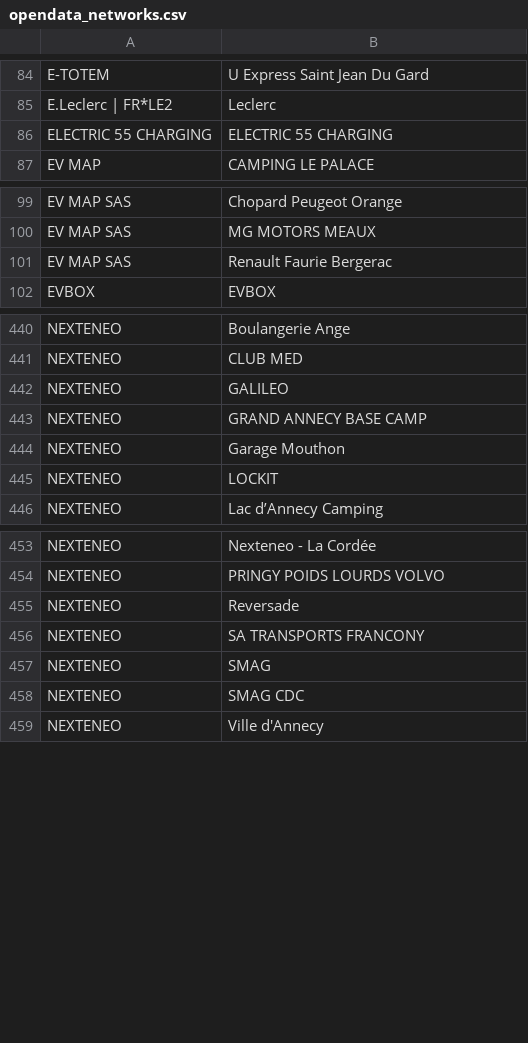
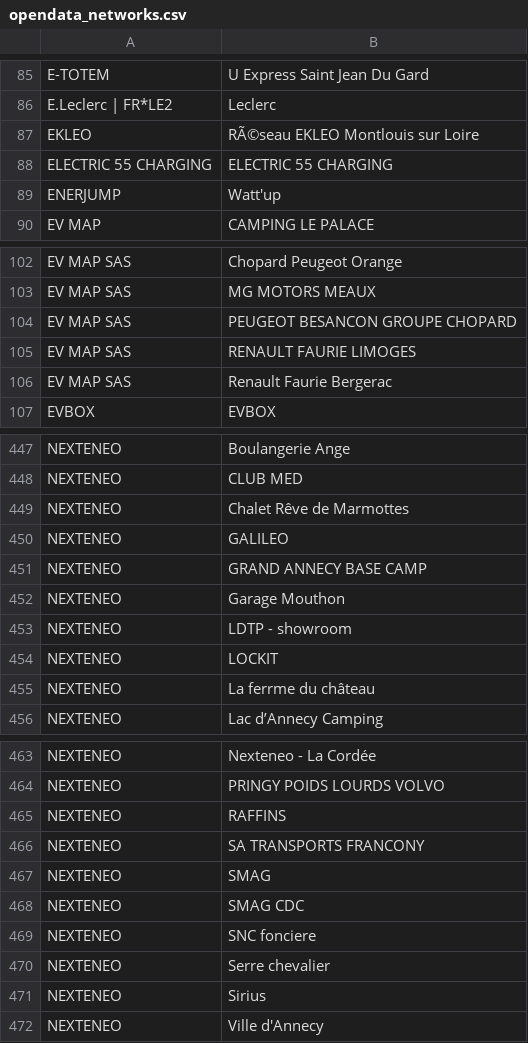
Before and after one commit to Jungle-Bus/ref-EU-EVSE, a CSV file: opendata_networks.csv, drawn as a sheet; only a part is shown, gaps mark what is left out; the diff covers the shown part only.

```diff
--- a/opendata_networks.csv
+++ b/opendata_networks.csv
@@ -85,3 +86,5 @@ E-TOTEM,U Express Saint Jean Du Gard
 E.Leclerc | FR*LE2,Leclerc
+EKLEO,RÃ©seau EKLEO Montlouis sur Loire
 ELECTRIC 55 CHARGING,ELECTRIC 55 CHARGING
+ENERJUMP,Watt'up
 EV MAP,CAMPING LE PALACE
@@ -100,2 +103,4 @@ EV MAP SAS,Chopard Peugeot Orange
 EV MAP SAS,MG MOTORS MEAUX
+EV MAP SAS,PEUGEOT BESANCON GROUPE CHOPARD
+EV MAP SAS,RENAULT FAURIE LIMOGES
 EV MAP SAS,Renault Faurie Bergerac
@@ -441,2 +448,3 @@ NEXTENEO,Boulangerie Ange
 NEXTENEO,CLUB MED
+NEXTENEO,Chalet Rêve de Marmottes
 NEXTENEO,GALILEO
@@ -444,3 +452,5 @@ NEXTENEO,GRAND ANNECY BASE CAMP
 NEXTENEO,Garage Mouthon
+NEXTENEO,LDTP - showroom
 NEXTENEO,LOCKIT
+NEXTENEO,La ferrme du château
 NEXTENEO,Lac d’Annecy Camping
@@ -454,3 +464,3 @@ NEXTENEO,Nexteneo - La Cordée
 NEXTENEO,PRINGY POIDS LOURDS VOLVO
-NEXTENEO,Reversade
+NEXTENEO,RAFFINS
 NEXTENEO,SA TRANSPORTS FRANCONY
@@ -458,2 +468,5 @@ NEXTENEO,SMAG
 NEXTENEO,SMAG CDC
+NEXTENEO,SNC fonciere
+NEXTENEO,Serre chevalier
+NEXTENEO,Sirius
 NEXTENEO,Ville d'Annecy
```
Also changed, not shown: 6 added rows, 2 removed rows and 1 edited cell elsewhere in this file.
